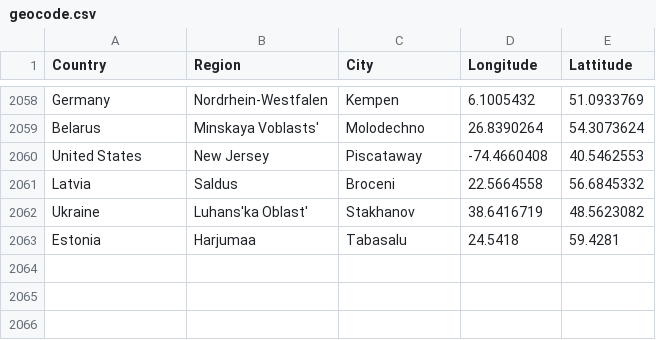
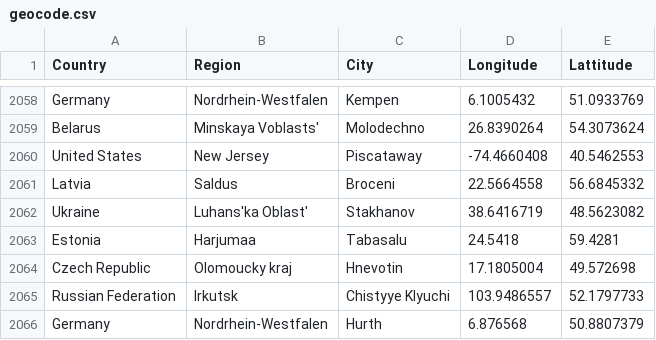
Before and after one commit to lyokha/statcounter-utils, a CSV file: geocode.csv, drawn as a sheet; only a part is shown, gaps mark what is left out; the diff names each change by its address in the sheet, - before the commit and + after, or states it on an @@ line.

```diff
--- a/geocode.csv
+++ b/geocode.csv
+row 2064: Czech Republic | Olomoucky kraj | Hnevotin | 17.1805004 | 49.572698
+row 2065: Russian Federation | Irkutsk | Chistyye Klyuchi | 103.9486557 | 52.1797733
+row 2066: Germany | Nordrhein-Westfalen | Hurth | 6.876568 | 50.8807379
```
Also changed, not shown: 1 other file.
